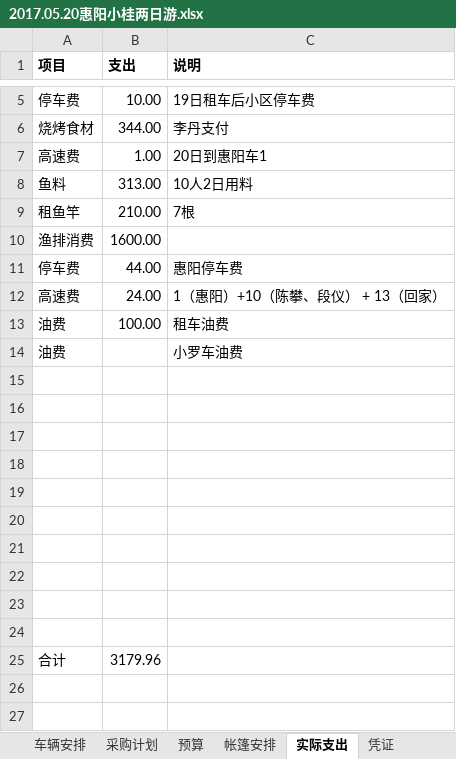
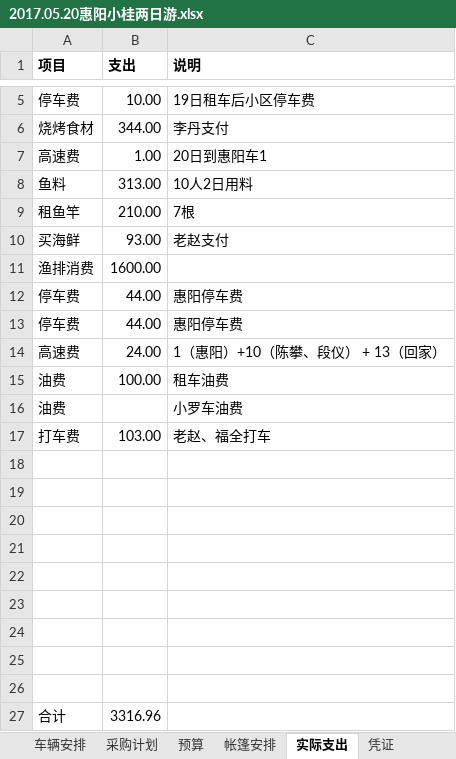
Before and after one commit to felsonluo/Easypmp, an Excel workbook: Megi/2017.05.19 小桂两日游/2017.05.20惠阳小桂两日游.xlsx, sheet 实际支出, drawn as a sheet; only a part is shown, gaps mark what is left out; values as stored, in another font and other column widths than the file's, no borders; removed rows and columns are numbered as before the commit, all else as after; the diff names each change by its address in the sheet, - before the commit and + after, or states it on an @@ line.

Commit message:
update

```diff
--- a/Megi/2017.05.19 小桂两日游/2017.05.20惠阳小桂两日游.xlsx (sheet 实际支出)
+++ b/Megi/2017.05.19 小桂两日游/2017.05.20惠阳小桂两日游.xlsx (sheet 实际支出)
+row 10: 买海鲜 | 93.00 | 老赵支付
+row 12: 停车费 | 44.00 | 惠阳停车费
+row 17: 打车费 | 103.00 | 老赵、福全打车
-row 24: (empty)
-B27 (支出): 3179.96
+B27 (支出): 3316.96
```
